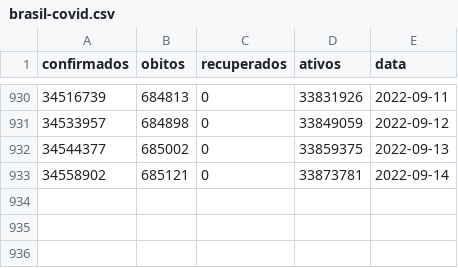
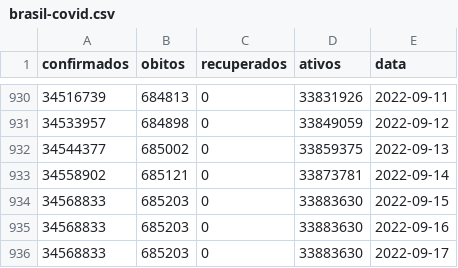
Before and after one commit to HiiranoK/adsunicsul, a CSV file: python/LetsCode/projeto_final/brasil-covid.csv, drawn as a sheet; only a part is shown, gaps mark what is left out; the diff names each change by its address in the sheet, - before the commit and + after, or states it on an @@ line.

```diff
--- a/python/LetsCode/projeto_final/brasil-covid.csv
+++ b/python/LetsCode/projeto_final/brasil-covid.csv
+row 934: 34568833 | 685203 | 0 | 33883630 | 2022-09-15
+row 935: 34568833 | 685203 | 0 | 33883630 | 2022-09-16
+row 936: 34568833 | 685203 | 0 | 33883630 | 2022-09-17
```
Also changed, not shown: 14 other files.
